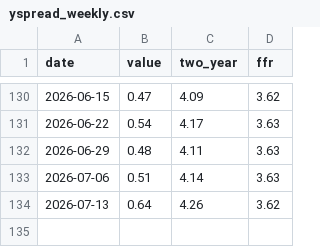
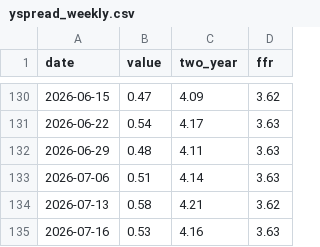
Before and after one commit to bdecon/bdecon.github.io, a CSV file: files/yspread_weekly.csv, drawn as a sheet; only a part is shown, gaps mark what is left out.

```diff
--- a/files/yspread_weekly.csv
+++ b/files/yspread_weekly.csv
@@ -133,2 +133,3 @@ date,value,two_year,ffr
 2026-07-06,0.51,4.14,3.63
-2026-07-13,0.64,4.26,3.62
+2026-07-13,0.58,4.21,3.62
+2026-07-16,0.53,4.16,3.63
```
Also changed, not shown: files/ffrate.csv, files/ffrate_weekly.csv, 9 other files.
